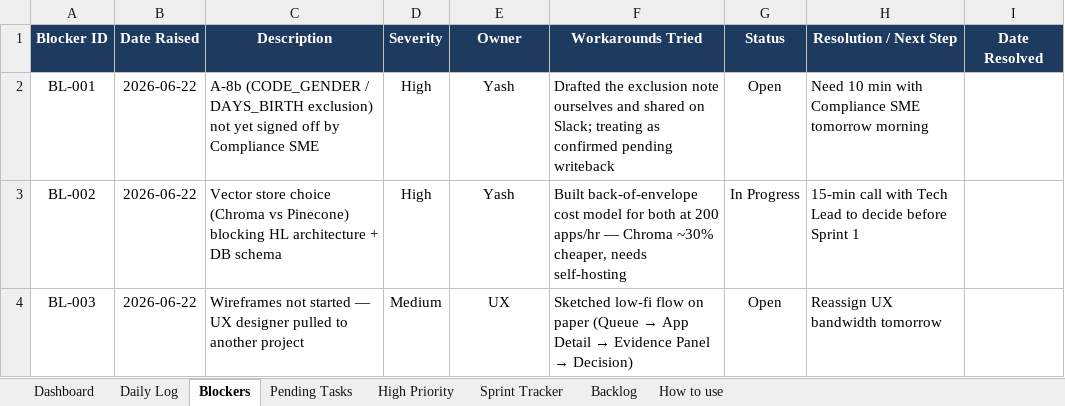
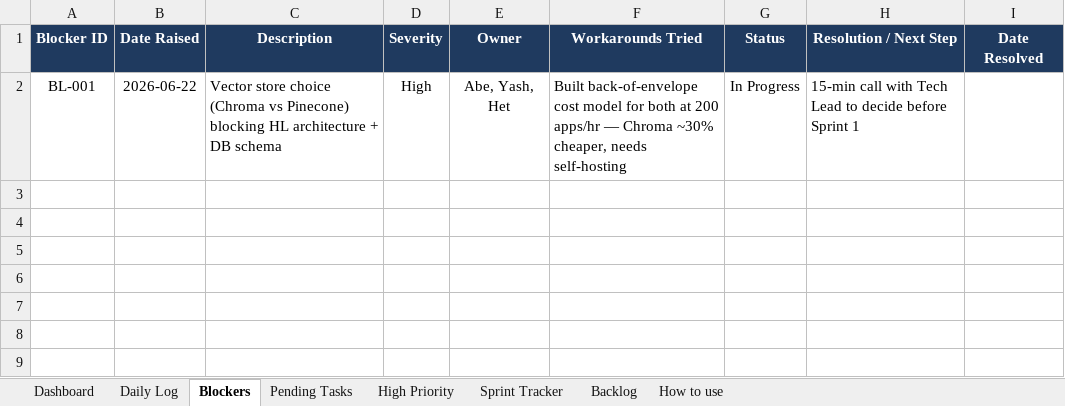
Before and after one commit to Het0808/credit-arbiter, an Excel workbook: docs/Halcyon_Credit_Daily_Dashboard.xlsx, sheet Blockers, drawn as a sheet; values as stored, in another font and other column widths than the file's, no borders; conditional formats not drawn; removed rows and columns are numbered as before the commit, all else as after; the diff names each change by its address in the sheet, - before the commit and + after, or states it on an @@ line.

```diff
--- a/docs/Halcyon_Credit_Daily_Dashboard.xlsx (sheet Blockers)
+++ b/docs/Halcyon_Credit_Daily_Dashboard.xlsx (sheet Blockers)
-row 2: BL-001 | 2026-06-22 | A-8b (CODE_GENDER / DAYS_BIRTH exclusion) not yet signed off by Compliance SME | High | Yash | Drafted the exclusion note ourselves and shared on Slack; treating as confirmed pending writeback | Open | Need 10 min with Compliance SME tomorrow morning
-A2 (Blocker ID): BL-002
+A2 (Blocker ID): BL-001
-E2 (Owner): Yash
+E2 (Owner): Abe, Yash, Het
-row 4: BL-003 | 2026-06-22 | Wireframes not started — UX designer pulled to another project | Medium | UX | Sketched low-fi flow on paper (Queue → App Detail → Evidence Panel → Decision) | Open | Reassign UX bandwidth tomorrow
```
Also changed, not shown: sheet Pending Tasks, sheet Backlog, sheet High Priority, sheet Dashboard, formulas that keep their value, 3 other files.
